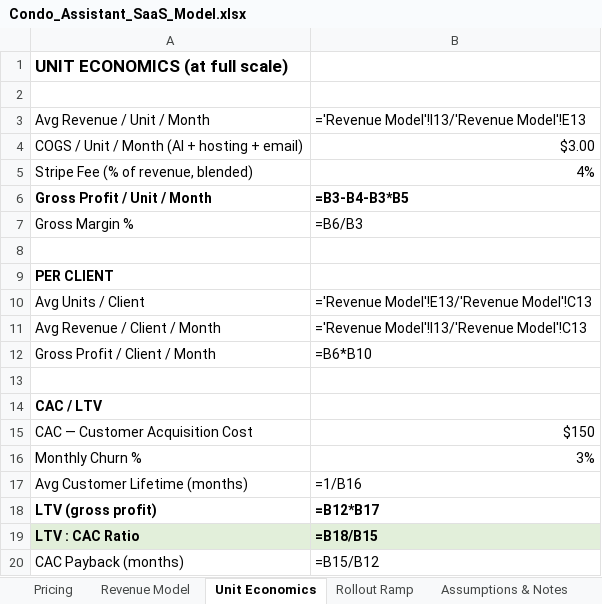
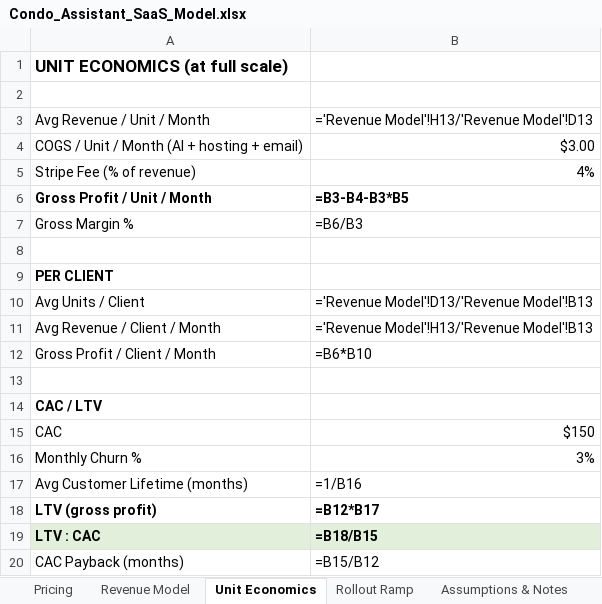
Before and after one commit to nick73patel-hash/orion-memory, an Excel workbook: project_files/Condo_Assistant_SaaS_Model.xlsx, sheet Unit Economics, drawn as a sheet; values as stored, in another font and other column widths than the file's, no borders; formulas without a stored value are shown as written; the diff names each change by its address in the sheet, - before the commit and + after, or states it on an @@ line.

```diff
--- a/project_files/Condo_Assistant_SaaS_Model.xlsx (sheet Unit Economics)
+++ b/project_files/Condo_Assistant_SaaS_Model.xlsx (sheet Unit Economics)
-B3: ='Revenue Model'!I13/'Revenue Model'!E13
+B3: ='Revenue Model'!H13/'Revenue Model'!D13
-A5: Stripe Fee (% of revenue, blended)
+A5: Stripe Fee (% of revenue)
-B10: ='Revenue Model'!E13/'Revenue Model'!C13
+B10: ='Revenue Model'!D13/'Revenue Model'!B13
-B11: ='Revenue Model'!I13/'Revenue Model'!C13
+B11: ='Revenue Model'!H13/'Revenue Model'!B13
-A15: CAC — Customer Acquisition Cost
+A15: CAC
-A19: LTV : CAC Ratio
+A19: LTV : CAC
```
Also changed, not shown: sheet Revenue Model, sheet Assumptions & Notes, sheet Pricing, sheet Rollout Ramp, 2 other files.
